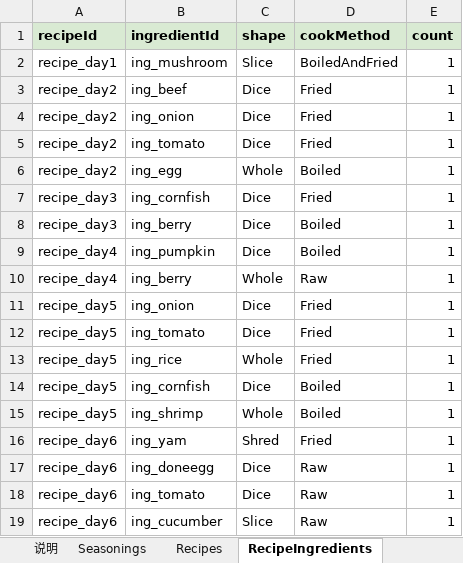
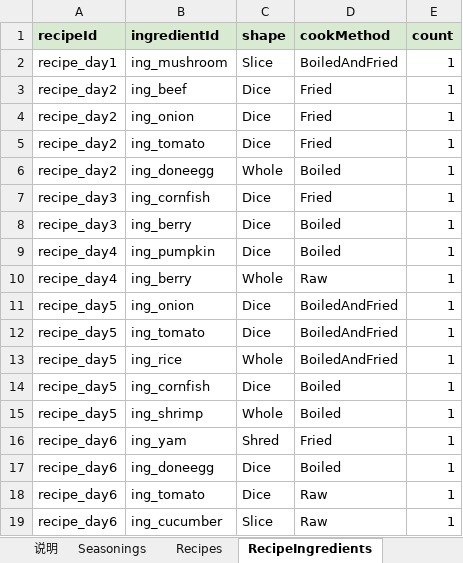
Before and after one commit to tujiali53-alt/TGJ_music, an Excel workbook: CookingClient/Assets/_Project/Data/Tables/CookingTables.xlsx, sheet RecipeIngredients, drawn as a sheet; values as stored, in another font and other column widths than the file's, no borders; the diff names each change by its address in the sheet, - before the commit and + after, or states it on an @@ line.

```diff
--- a/CookingClient/Assets/_Project/Data/Tables/CookingTables.xlsx (sheet RecipeIngredients)
+++ b/CookingClient/Assets/_Project/Data/Tables/CookingTables.xlsx (sheet RecipeIngredients)
-B6 (ingredientId): ing_egg
+B6 (ingredientId): ing_doneegg
-D11:D13 (cookMethod): Fried
+D11:D13 (cookMethod): BoiledAndFried
-D17 (cookMethod): Raw
+D17 (cookMethod): Boiled
```
Also changed, not shown: sheet RecipeSeasonings, 46 other files.
